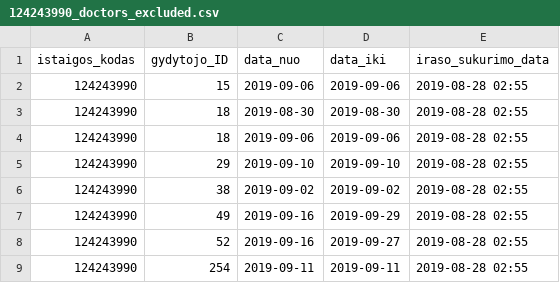
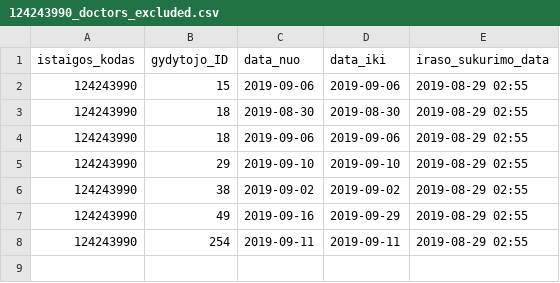
Before and after one commit to vilnius/naujininku-poliklinika, a CSV file: 124243990_doctors_excluded.csv, drawn as a sheet.

```diff
--- a/124243990_doctors_excluded.csv
+++ b/124243990_doctors_excluded.csv
@@ -1,9 +1,8 @@
 istaigos_kodas;gydytojo_ID;data_nuo;data_iki;iraso_sukurimo_data
-124243990;15;2019-09-06;2019-09-06;2019-08-28 02:55
-124243990;18;2019-08-30;2019-08-30;2019-08-28 02:55
-124243990;18;2019-09-06;2019-09-06;2019-08-28 02:55
-124243990;29;2019-09-10;2019-09-10;2019-08-28 02:55
-124243990;38;2019-09-02;2019-09-02;2019-08-28 02:55
-124243990;49;2019-09-16;2019-09-29;2019-08-28 02:55
-124243990;52;2019-09-16;2019-09-27;2019-08-28 02:55
-124243990;254;2019-09-11;2019-09-11;2019-08-28 02:55
+124243990;15;2019-09-06;2019-09-06;2019-08-29 02:55
+124243990;18;2019-08-30;2019-08-30;2019-08-29 02:55
+124243990;18;2019-09-06;2019-09-06;2019-08-29 02:55
+124243990;29;2019-09-10;2019-09-10;2019-08-29 02:55
+124243990;38;2019-09-02;2019-09-02;2019-08-29 02:55
+124243990;49;2019-09-16;2019-09-29;2019-08-29 02:55
+124243990;254;2019-09-11;2019-09-11;2019-08-29 02:55
```
Also changed, not shown: 124243990_family_doctors_list.csv, 124243990_free_registrations.csv.
